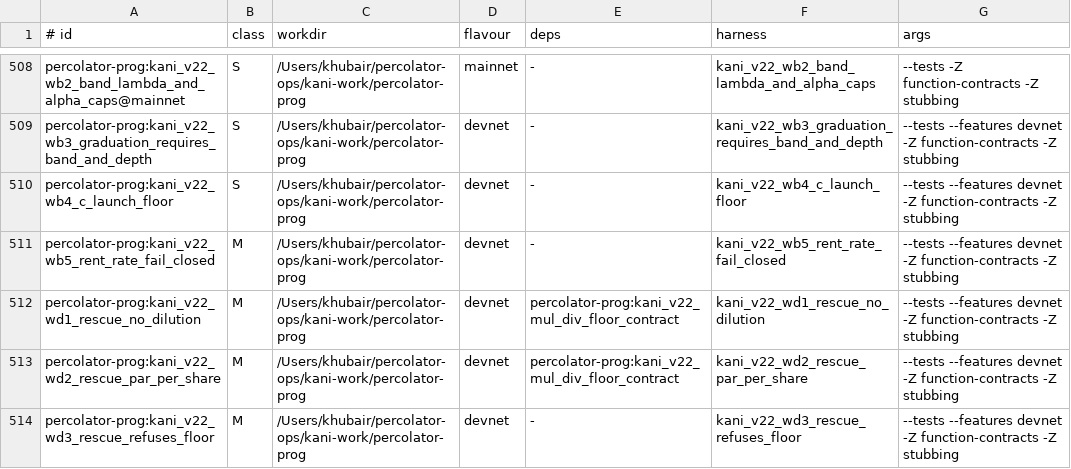
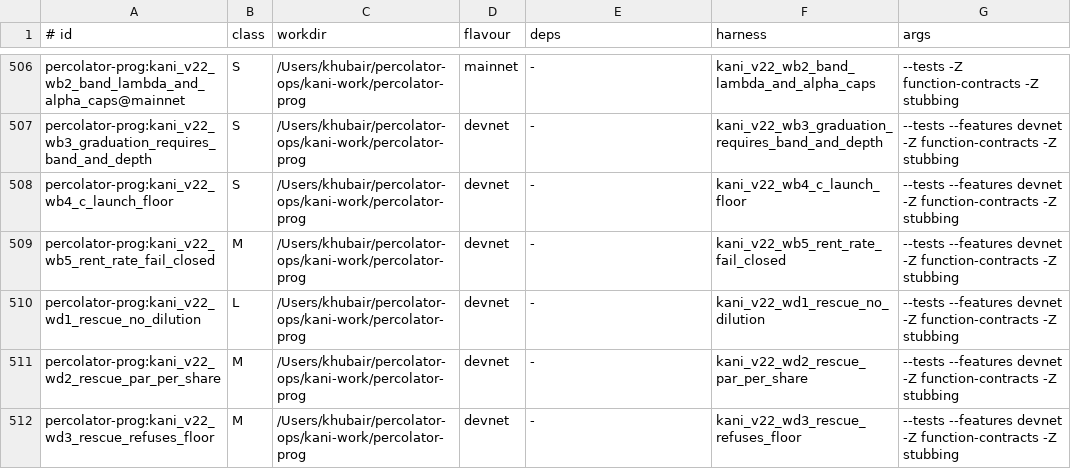
Before and after one commit to dcccrypto/percolator-prog, a TSV file: kani/v22-run/queue.tsv, drawn as a sheet; only a part is shown, gaps mark what is left out; the diff covers the shown part only.

```diff
--- a/kani/v22-run/queue.tsv
+++ b/kani/v22-run/queue.tsv
@@ -511,4 +509,4 @@ percolator-prog:kani_v22_wb4_c_launch_floor	S	/Users/khubair/percolator-ops/kani
 percolator-prog:kani_v22_wb5_rent_rate_fail_closed	M	/Users/khubair/percolator-ops/kani-work/percolator-prog	devnet	-	kani_v22_wb5_rent_rate_fail_closed	--tests --features devnet -Z function-contracts -Z stubbing
-percolator-prog:kani_v22_wd1_rescue_no_dilution	M	/Users/khubair/percolator-ops/kani-work/percolator-prog	devnet	percolator-prog:kani_v22_mul_div_floor_contract	kani_v22_wd1_rescue_no_dilution	--tests --features devnet -Z function-contracts -Z stubbing
-percolator-prog:kani_v22_wd2_rescue_par_per_share	M	/Users/khubair/percolator-ops/kani-work/percolator-prog	devnet	percolator-prog:kani_v22_mul_div_floor_contract	kani_v22_wd2_rescue_par_per_share	--tests --features devnet -Z function-contracts -Z stubbing
+percolator-prog:kani_v22_wd1_rescue_no_dilution	L	/Users/khubair/percolator-ops/kani-work/percolator-prog	devnet	-	kani_v22_wd1_rescue_no_dilution	--tests --features devnet -Z function-contracts -Z stubbing
+percolator-prog:kani_v22_wd2_rescue_par_per_share	M	/Users/khubair/percolator-ops/kani-work/percolator-prog	devnet	-	kani_v22_wd2_rescue_par_per_share	--tests --features devnet -Z function-contracts -Z stubbing
 percolator-prog:kani_v22_wd3_rescue_refuses_floor	M	/Users/khubair/percolator-ops/kani-work/percolator-prog	devnet	-	kani_v22_wd3_rescue_refuses_floor	--tests --features devnet -Z function-contracts -Z stubbing
```
Also changed, not shown: 1 added row, 3 removed rows and 5 edited cells elsewhere in this file, kani/mutants/v22/wrapper_ad.tsv, kani/v22-run/classes.tsv, 12 other files.
